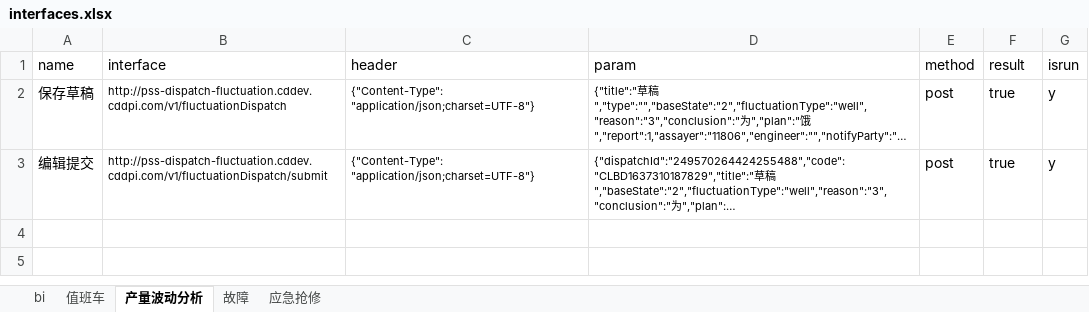
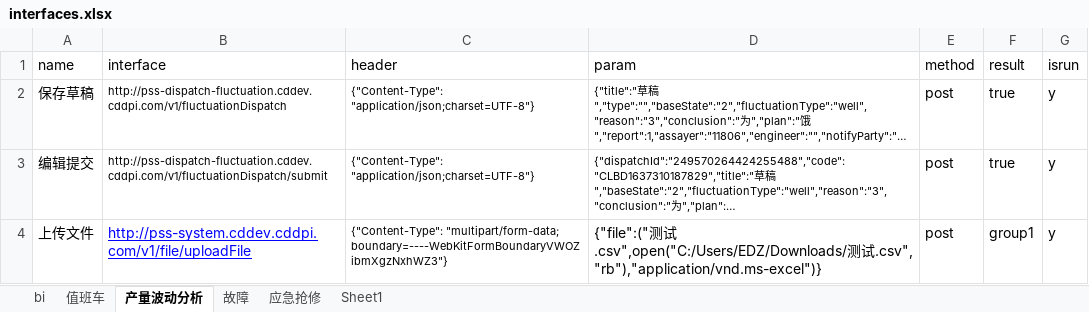
Before and after one commit to cdxk/interfaceAuto1, an Excel workbook: data/interfaces.xlsx, sheet 产量波动分析, drawn as a sheet; long unchanged cells end in …; values as stored, in another font and other column widths than the file's, no borders; the diff names each change by its address in the sheet, - before the commit and + after, or states it on an @@ line.

Commit message:
上传文件

```diff
--- a/data/interfaces.xlsx (sheet 产量波动分析)
+++ b/data/interfaces.xlsx (sheet 产量波动分析)
+sheet tab: Sheet1
+row 4: 上传文件 | http://pss-system.cddev.cddpi.com/v1/file/uploadFile | {"Content-Type": "multipart/form-data; boundary=----WebKitFormBoundaryVWOZibmXgzNxhWZ3"} | {"file":("测试.csv",open("C:/Users/EDZ/Downloads/测试.csv", "rb"),"application/vnd.ms-excel")} | post | group1 | y
```
Also changed, not shown: 1 other file.
